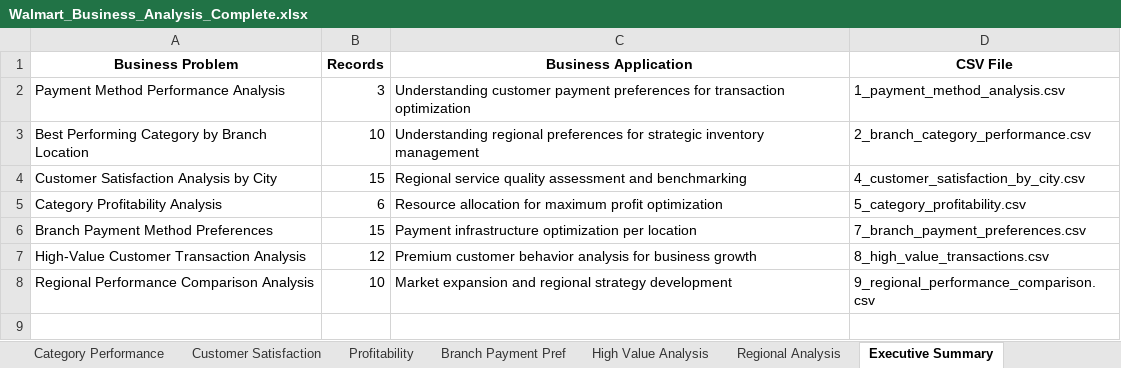
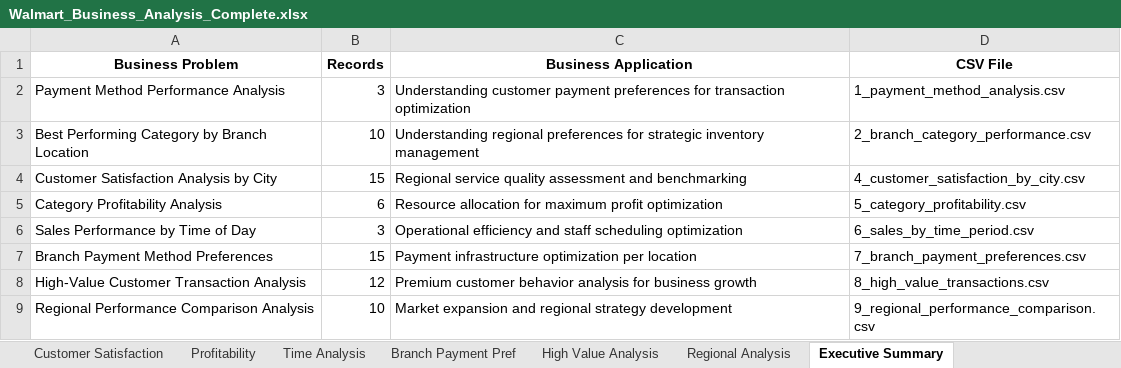
Before and after one commit to Arya7107418/walmart_sales_analysis, an Excel workbook: Walmart_Business_Analysis_Complete.xlsx, sheet Executive Summary, drawn as a sheet; values as stored, in another font and other column widths than the file's, no borders; the diff names each change by its address in the sheet, - before the commit and + after, or states it on an @@ line.

```diff
--- a/Walmart_Business_Analysis_Complete.xlsx (sheet Executive Summary)
+++ b/Walmart_Business_Analysis_Complete.xlsx (sheet Executive Summary)
+sheet tab: Time Analysis
+row 6: Sales Performance by Time of Day | 3 | Operational efficiency and staff scheduling optimization | 6_sales_by_time_period.csv
```
Also changed, not shown: 5 other files.
